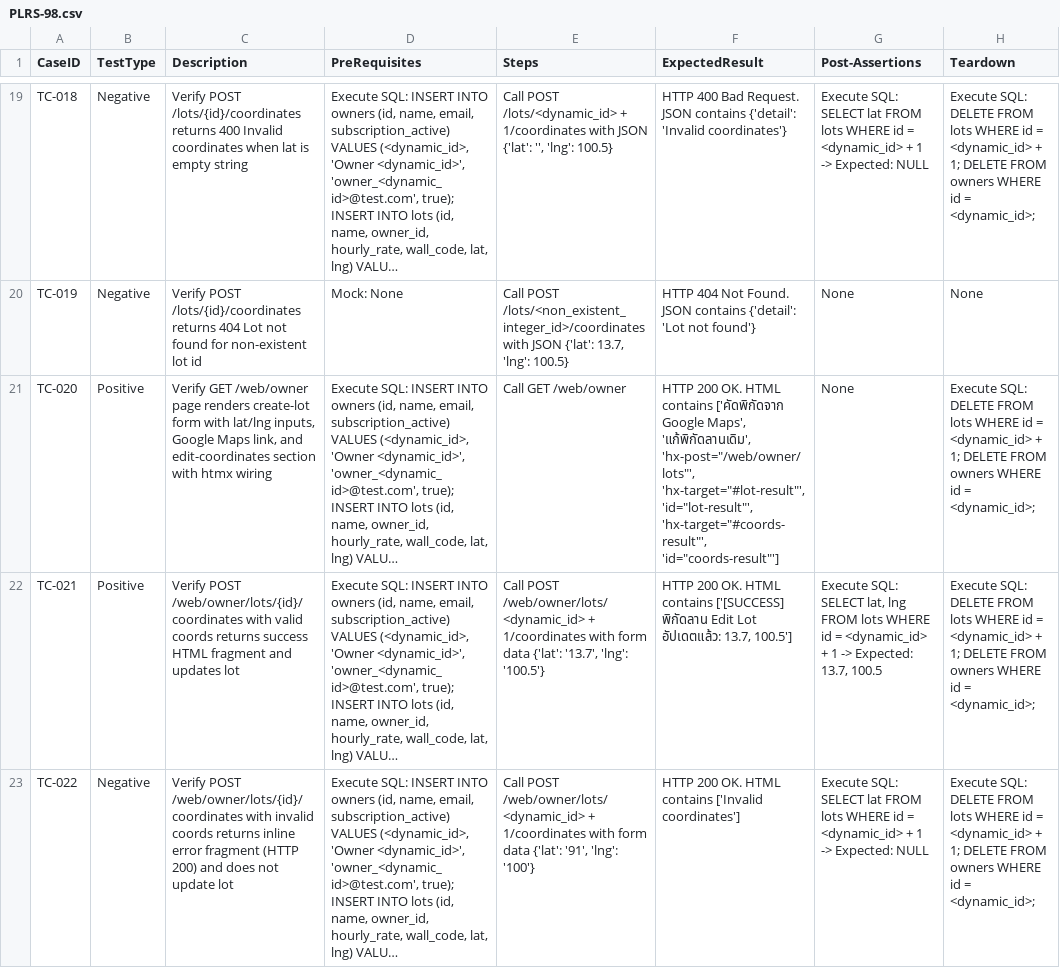
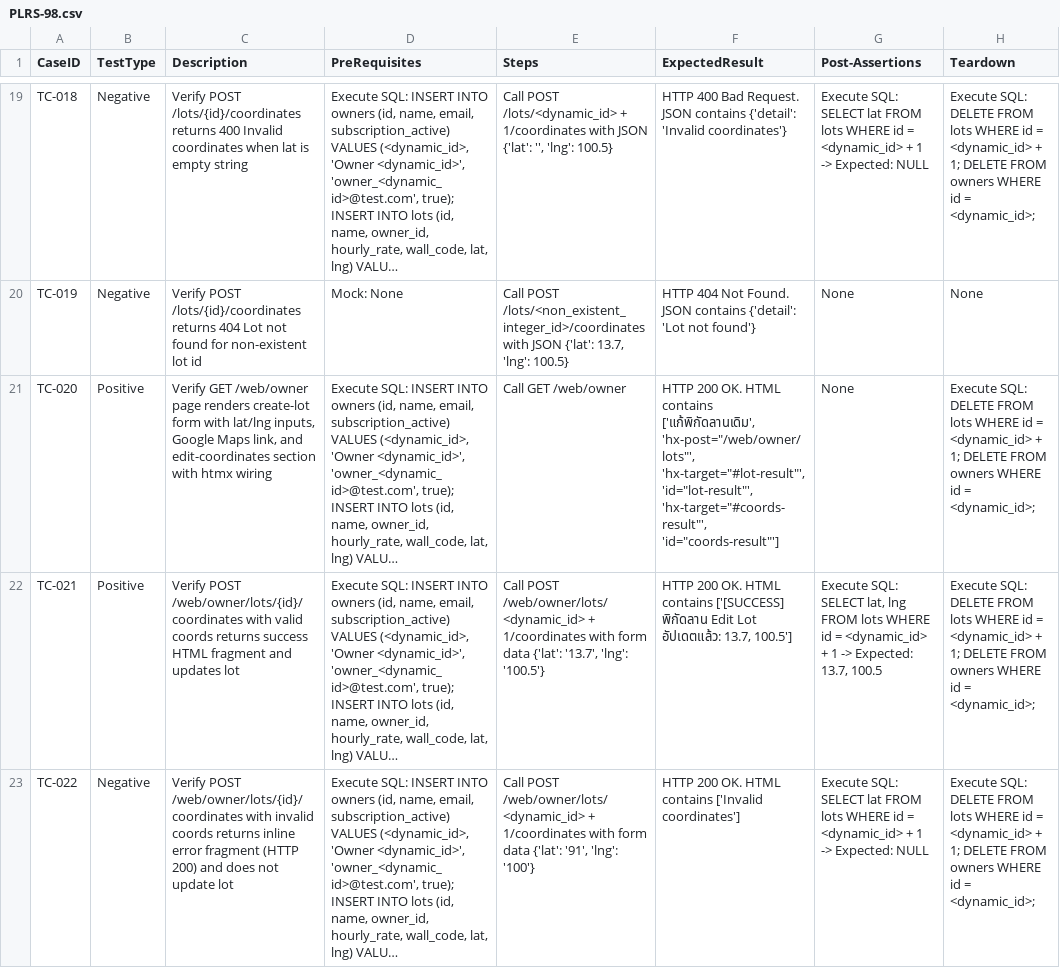
Before and after one commit to sakon779-lab/qa-automation-repo, a CSV file: test_designs/PLRS-98.csv, drawn as a sheet; only a part is shown, gaps mark what is left out; long unchanged cells end in …; the diff names each change by its address in the sheet, - before the commit and + after, or states it on an @@ line.

```diff
--- a/test_designs/PLRS-98.csv
+++ b/test_designs/PLRS-98.csv
-F21 (ExpectedResult): …HTML contains ['คัดพิกัดจาก Google Maps', 'แก้พิกัดลานเดิม', 'hx-post="/web/owner/lots"', 'hx-target="#lot-result"',…
+F21 (ExpectedResult): …HTML contains ['แก้พิกัดลานเดิม', 'hx-post="/web/owner/lots"', 'hx-target="#lot-result"',…
```
Also changed, not shown: test_designs/PLRS-49.csv, 2 other files.
